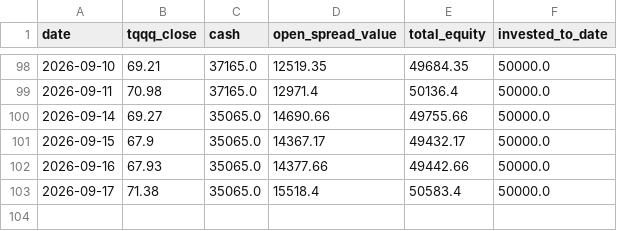
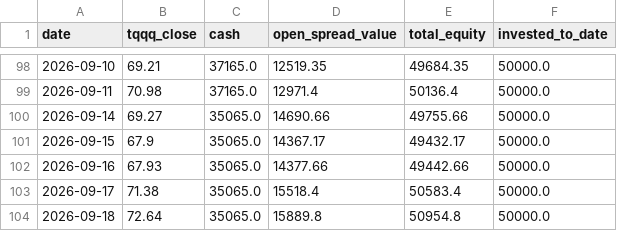
Before and after one commit to glatt-git/tqqq-journey, a CSV file: data/equity_history.csv, drawn as a sheet; only a part is shown, gaps mark what is left out; the diff names each change by its address in the sheet, - before the commit and + after, or states it on an @@ line.

```diff
--- a/data/equity_history.csv
+++ b/data/equity_history.csv
+row 104: 2026-09-18 | 72.64 | 35065.0 | 15889.8 | 50954.8 | 50000.0
```
